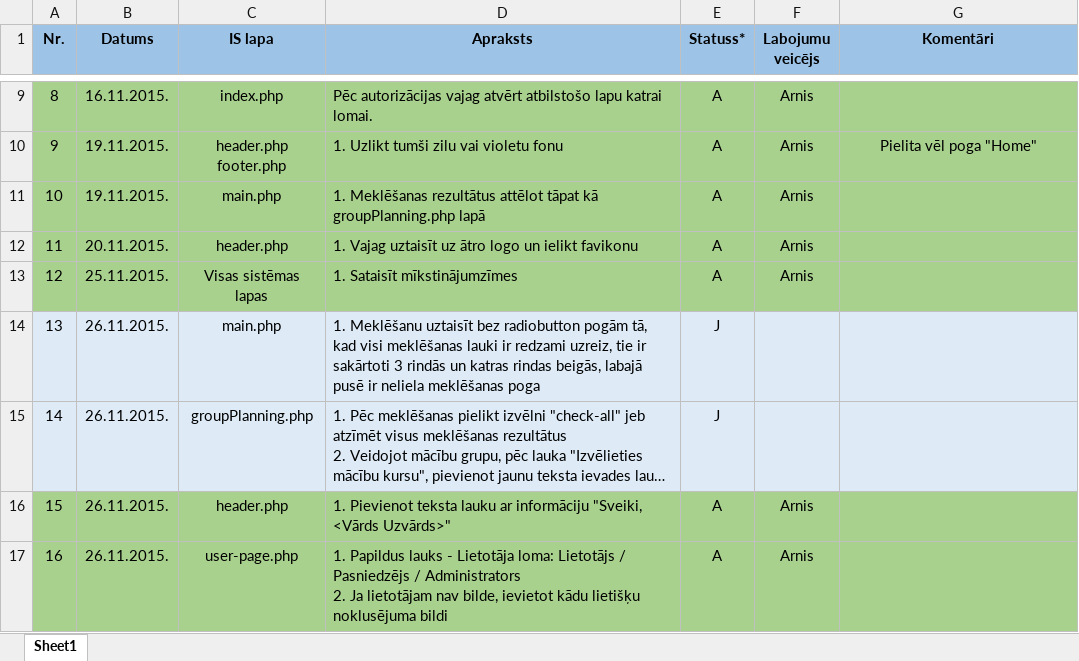
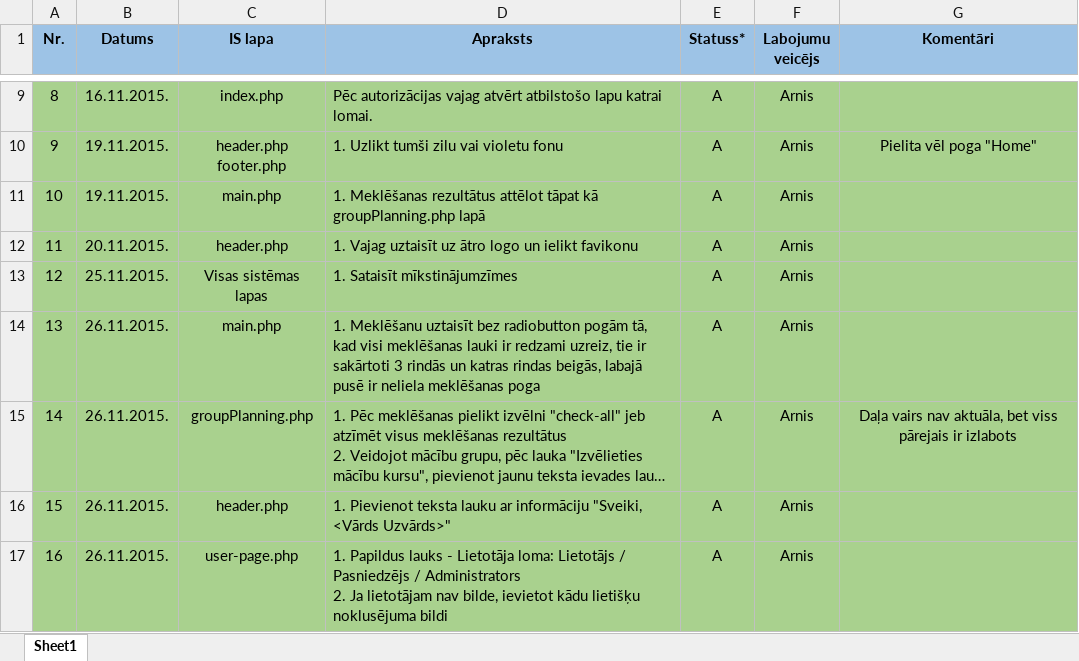
Before and after one commit to KJankovskis/MCVS, an Excel workbook: Dok/Labojumu_un_papildinajumu_arhivs.xlsx, sheet Sheet1, drawn as a sheet; only a part is shown, gaps mark what is left out; long unchanged cells end in …; values as stored, in another font and other column widths than the file's, no borders; the diff names each change by its address in the sheet, - before the commit and + after, or states it on an @@ line.

Commit message:
Atjaunots kļūdu/uzlabojumu arhīvs

```diff
--- a/Dok/Labojumu_un_papildinajumu_arhivs.xlsx (sheet Sheet1)
+++ b/Dok/Labojumu_un_papildinajumu_arhivs.xlsx (sheet Sheet1)
-A14:G15 fill: #DEEBF7
+A14:G15 fill: #A9D18E
-E14:E15 (Statuss*): J
+E14:E15 (Statuss*): A
-F14:F15 (Labojumu veicējs): (empty)
+F14:F15 (Labojumu veicējs): Arnis
-G15 (Komentāri): (empty)
+G15 (Komentāri): Daļa vairs nav aktuāla, bet viss pārejais ir izlabots
```
